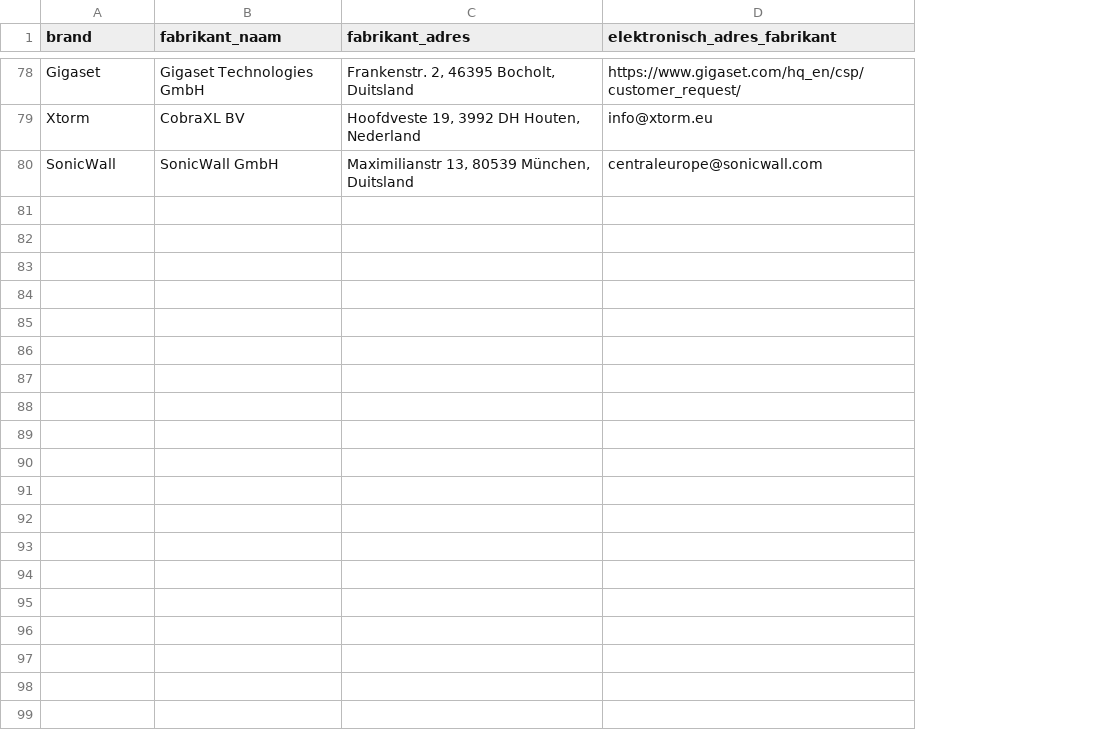
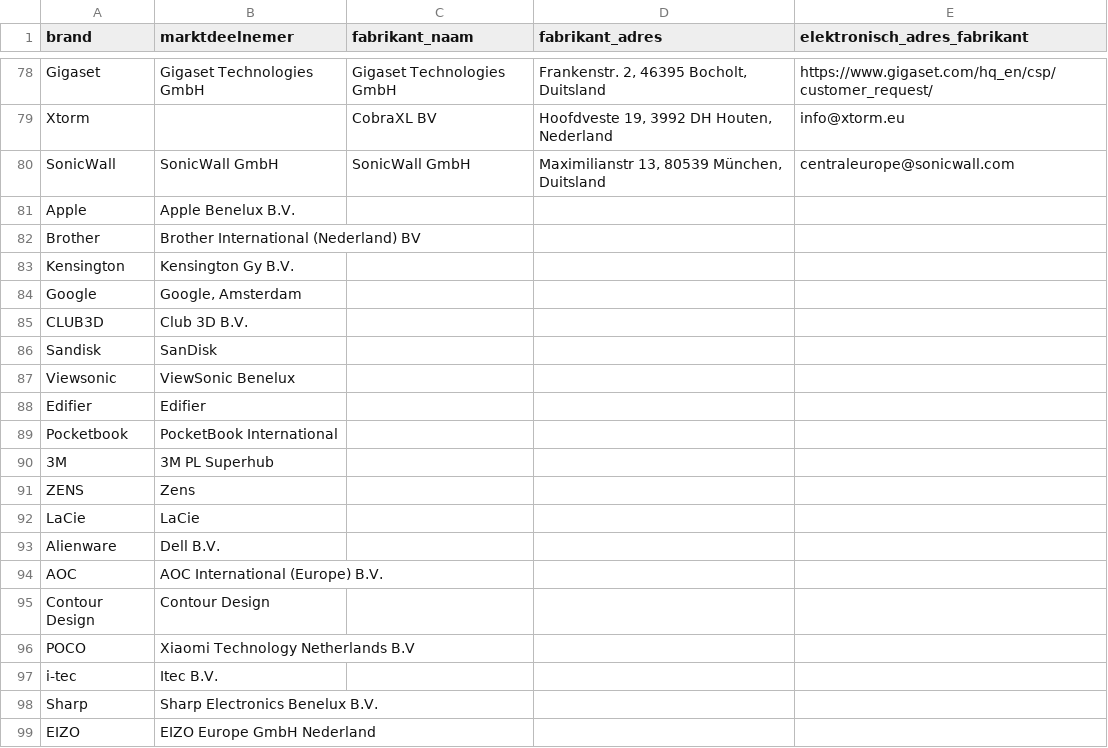
Before and after one commit to ernst-afk/techfabrique-bol-fabrikanten, a CSV file: fabrikanten.csv, drawn as a sheet; only a part is shown, gaps mark what is left out; the diff covers the shown part only; the diff names each change by its address in the sheet, - before the commit and + after, or states it on an @@ line.

Commit message:
Merkfeed: kolom marktdeelnemer (138 merken)

```diff
--- a/fabrikanten.csv
+++ b/fabrikanten.csv
+column B (marktdeelnemer), rows 78-80: Gigaset Technologies GmbH |  | SonicWall GmbH
+row 81: Apple | Apple Benelux B.V.
+row 82: Brother | Brother International (Nederland) BV
+row 83: Kensington | Kensington Gy B.V.
+row 84: Google | Google, Amsterdam
+row 85: CLUB3D | Club 3D B.V.
+row 86: Sandisk | SanDisk
+row 87: Viewsonic | ViewSonic Benelux
+row 88: Edifier | Edifier
+row 89: Pocketbook | PocketBook International
+row 90: 3M | 3M PL Superhub
+row 91: ZENS | Zens
+row 92: LaCie | LaCie
+row 93: Alienware | Dell B.V.
+row 94: AOC | AOC International (Europe) B.V.
+row 95: Contour Design | Contour Design
+row 96: POCO | Xiaomi Technology Netherlands B.V
+row 97: i-tec | Itec B.V.
+row 98: Sharp | Sharp Electronics Benelux B.V.
+row 99: EIZO | EIZO Europe GmbH Nederland
```
Also changed, not shown: 47 added rows elsewhere in this file.
